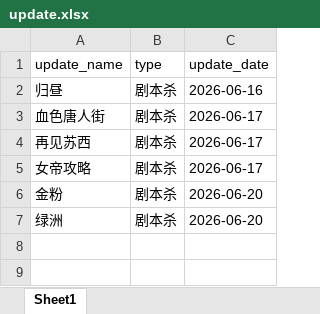
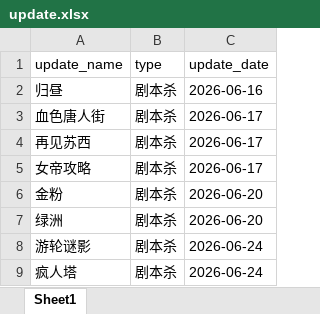
Before and after one commit to weiyingjun122/quark-dynamic, an Excel workbook: update.xlsx, sheet Sheet1, drawn as a sheet; values as stored, in another font and other column widths than the file's, no borders; the diff names each change by its address in the sheet, - before the commit and + after, or states it on an @@ line.

```diff
--- a/update.xlsx (sheet Sheet1)
+++ b/update.xlsx (sheet Sheet1)
+row 8: 游轮谜影 | 剧本杀 | 2026-06-24
+row 9: 疯人塔 | 剧本杀 | 2026-06-24
```
Also changed, not shown: resources.xlsx.
